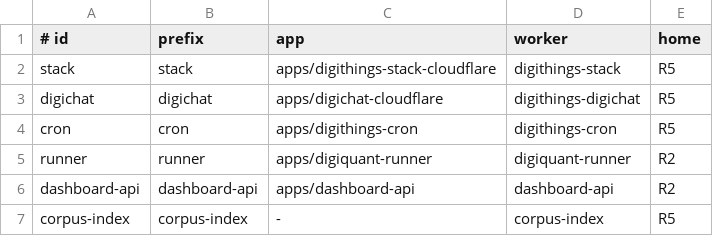
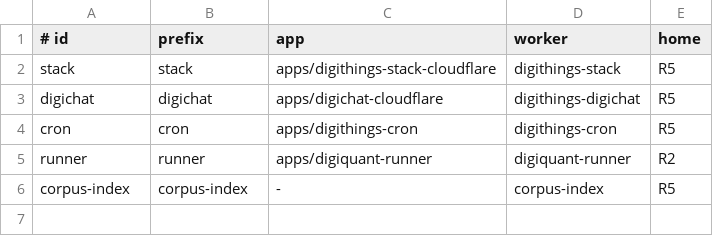
Before and after one commit to digithings-ai/digithings, a TSV file: scripts/deploy/workers.tsv, drawn as a sheet.

Commit message:
chore(deploy): drop the standalone dashboard-api deploy job
dashboard-api ships inside the stack Worker; the standalone Worker is not
deployed. Remove its signed-tag job so a tag cannot revive a second copy.
The package, its tests and local wrangler dev stay.

```diff
--- a/scripts/deploy/workers.tsv
+++ b/scripts/deploy/workers.tsv
@@ -5,3 +5,2 @@ cron	cron	apps/digithings-cron	digithings-cron	R5
 runner	runner	apps/digiquant-runner	digiquant-runner	R2
-dashboard-api	dashboard-api	apps/dashboard-api	dashboard-api	R2
 corpus-index	corpus-index	-	corpus-index	R5
```
Also changed, not shown: 3 other files.
